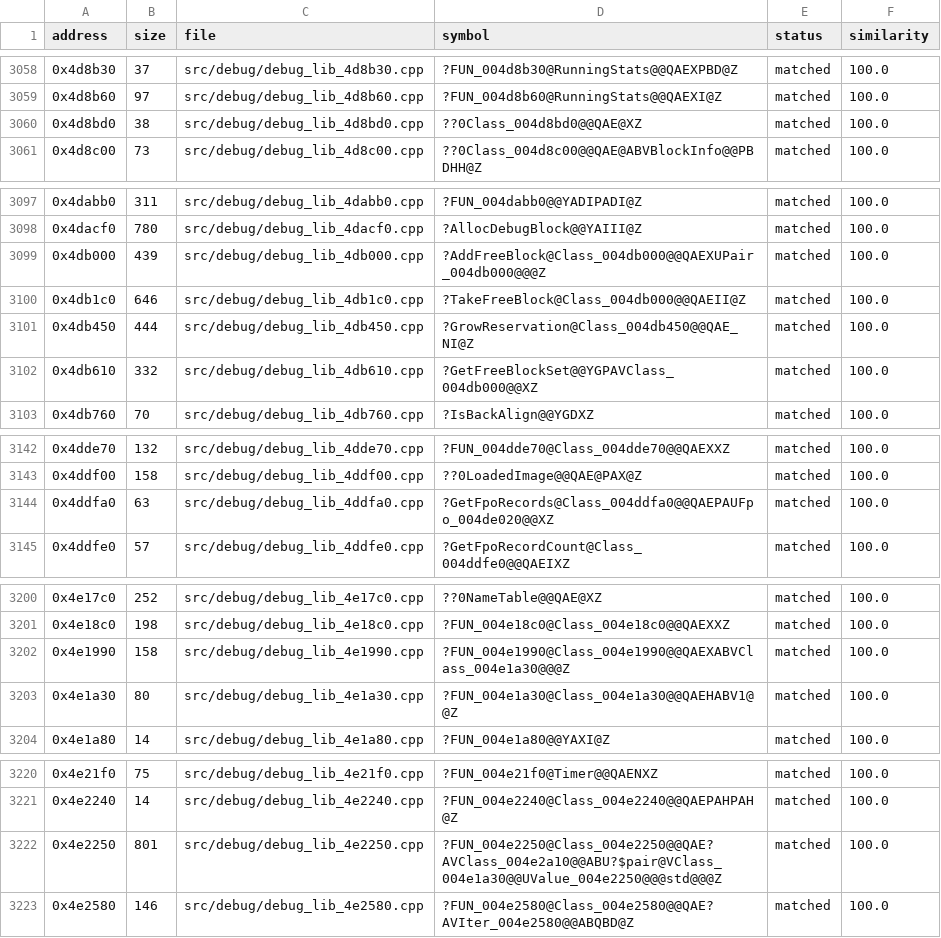
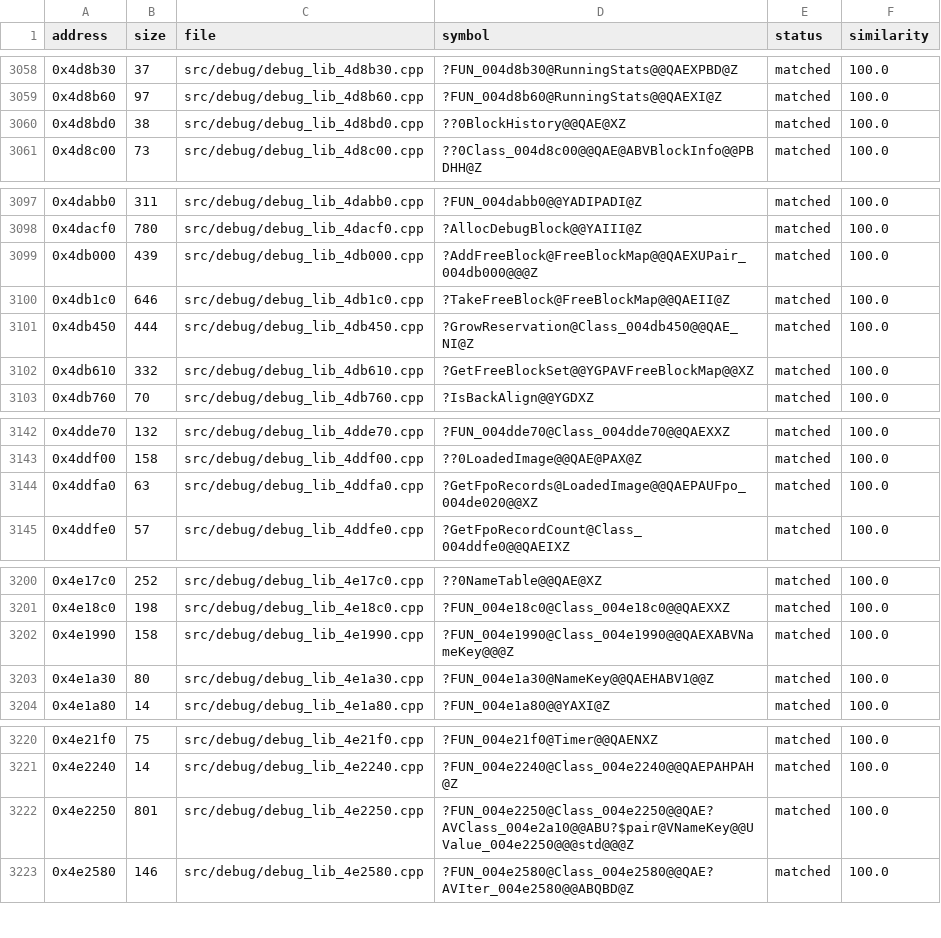
Before and after one commit to HectorBailey/byte-tactics, a CSV file: data/progress.csv, drawn as a sheet; only a part is shown, gaps mark what is left out.

Commit message:
Refactor: Name the debug block and image classes

```diff
--- a/data/progress.csv
+++ b/data/progress.csv
@@ -3059,3 +3059,3 @@ address,size,file,symbol,status,similarity
 0x4d8b60,97,src/debug/debug_lib_4d8b60.cpp,?FUN_004d8b60@RunningStats@@QAEXI@Z,matched,100.0
-0x4d8bd0,38,src/debug/debug_lib_4d8bd0.cpp,??0Class_004d8bd0@@QAE@XZ,matched,100.0
+0x4d8bd0,38,src/debug/debug_lib_4d8bd0.cpp,??0BlockHistory@@QAE@XZ,matched,100.0
 0x4d8c00,73,src/debug/debug_lib_4d8c00.cpp,??0Class_004d8c00@@QAE@ABVBlockInfo@@PBDHH@Z,matched,100.0
@@ -3098,6 +3098,6 @@ address,size,file,symbol,status,similarity
 0x4dacf0,780,src/debug/debug_lib_4dacf0.cpp,?AllocDebugBlock@@YAIII@Z,matched,100.0
-0x4db000,439,src/debug/debug_lib_4db000.cpp,?AddFreeBlock@Class_004db000@@QAEXUPair_004db000@@@Z,matched,100.0
-0x4db1c0,646,src/debug/debug_lib_4db1c0.cpp,?TakeFreeBlock@Class_004db000@@QAEII@Z,matched,100.0
+0x4db000,439,src/debug/debug_lib_4db000.cpp,?AddFreeBlock@FreeBlockMap@@QAEXUPair_004db000@@@Z,matched,100.0
+0x4db1c0,646,src/debug/debug_lib_4db1c0.cpp,?TakeFreeBlock@FreeBlockMap@@QAEII@Z,matched,100.0
 0x4db450,444,src/debug/debug_lib_4db450.cpp,?GrowReservation@Class_004db450@@QAE_NI@Z,matched,100.0
-0x4db610,332,src/debug/debug_lib_4db610.cpp,?GetFreeBlockSet@@YGPAVClass_004db000@@XZ,matched,100.0
+0x4db610,332,src/debug/debug_lib_4db610.cpp,?GetFreeBlockSet@@YGPAVFreeBlockMap@@XZ,matched,100.0
 0x4db760,70,src/debug/debug_lib_4db760.cpp,?IsBackAlign@@YGDXZ,matched,100.0
@@ -3143,3 +3143,3 @@ address,size,file,symbol,status,similarity
 0x4ddf00,158,src/debug/debug_lib_4ddf00.cpp,??0LoadedImage@@QAE@PAX@Z,matched,100.0
-0x4ddfa0,63,src/debug/debug_lib_4ddfa0.cpp,?GetFpoRecords@Class_004ddfa0@@QAEPAUFpo_004de020@@XZ,matched,100.0
+0x4ddfa0,63,src/debug/debug_lib_4ddfa0.cpp,?GetFpoRecords@LoadedImage@@QAEPAUFpo_004de020@@XZ,matched,100.0
 0x4ddfe0,57,src/debug/debug_lib_4ddfe0.cpp,?GetFpoRecordCount@Class_004ddfe0@@QAEIXZ,matched,100.0
@@ -3201,4 +3201,4 @@ address,size,file,symbol,status,similarity
 0x4e18c0,198,src/debug/debug_lib_4e18c0.cpp,?FUN_004e18c0@Class_004e18c0@@QAEXXZ,matched,100.0
-0x4e1990,158,src/debug/debug_lib_4e1990.cpp,?FUN_004e1990@Class_004e1990@@QAEXABVClass_004e1a30@@@Z,matched,100.0
-0x4e1a30,80,src/debug/debug_lib_4e1a30.cpp,?FUN_004e1a30@Class_004e1a30@@QAEHABV1@@Z,matched,100.0
+0x4e1990,158,src/debug/debug_lib_4e1990.cpp,?FUN_004e1990@Class_004e1990@@QAEXABVNameKey@@@Z,matched,100.0
+0x4e1a30,80,src/debug/debug_lib_4e1a30.cpp,?FUN_004e1a30@NameKey@@QAEHABV1@@Z,matched,100.0
 0x4e1a80,14,src/debug/debug_lib_4e1a80.cpp,?FUN_004e1a80@@YAXI@Z,matched,100.0
@@ -3221,3 +3221,3 @@ address,size,file,symbol,status,similarity
 0x4e2240,14,src/debug/debug_lib_4e2240.cpp,?FUN_004e2240@Class_004e2240@@QAEPAHPAH@Z,matched,100.0
-0x4e2250,801,src/debug/debug_lib_4e2250.cpp,?FUN_004e2250@Class_004e2250@@QAE?AVClass_004e2a10@@ABU?$pair@VClass_004e1a30@@UValue_004e2250@@@std@@@Z,matched,100.0
+0x4e2250,801,src/debug/debug_lib_4e2250.cpp,?FUN_004e2250@Class_004e2250@@QAE?AVClass_004e2a10@@ABU?$pair@VNameKey@@UValue_004e2250@@@std@@@Z,matched,100.0
 0x4e2580,146,src/debug/debug_lib_4e2580.cpp,?FUN_004e2580@Class_004e2580@@QAE?AVIter_004e2580@@ABQBD@Z,matched,100.0
```
Also changed, not shown: data/globals.csv, data/symbols.csv, 18 other files.
